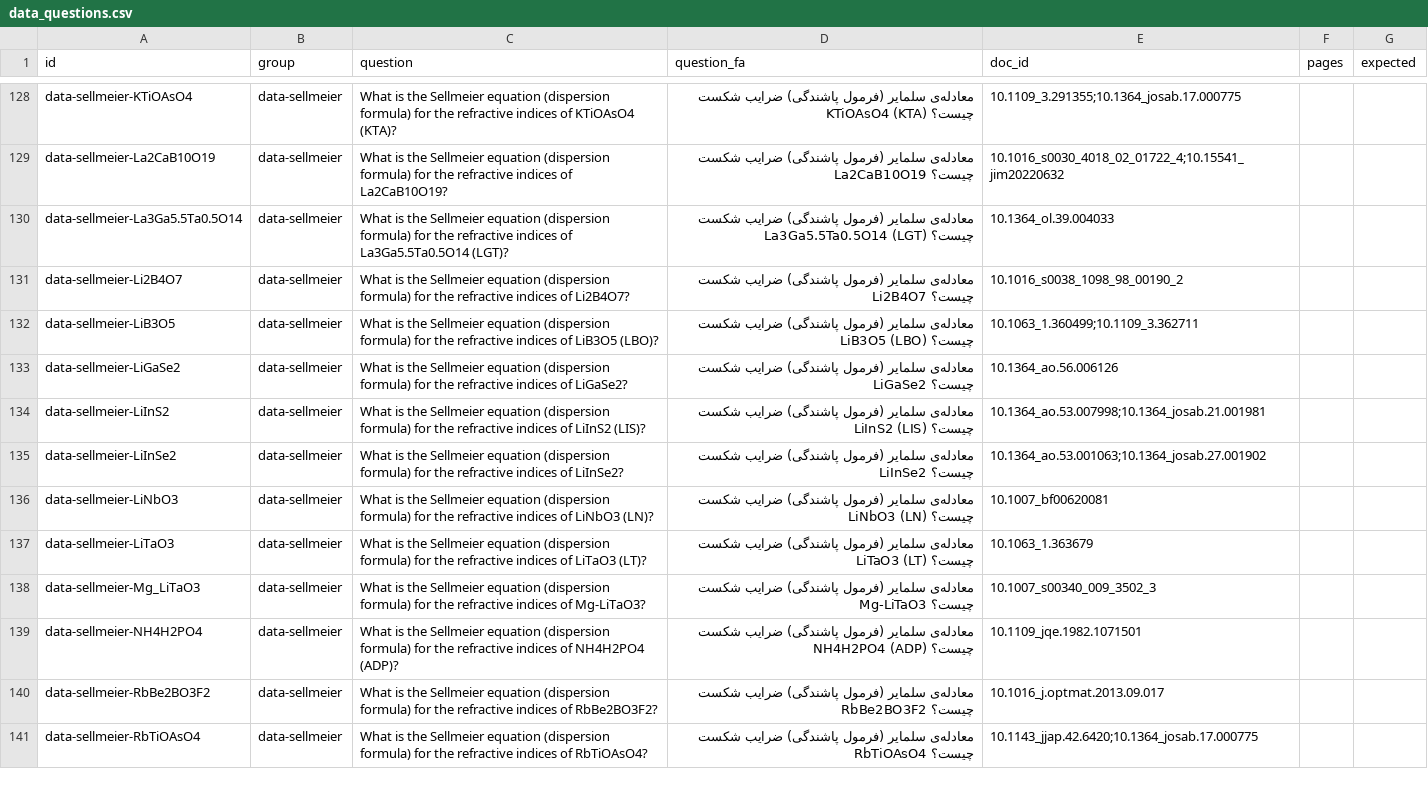
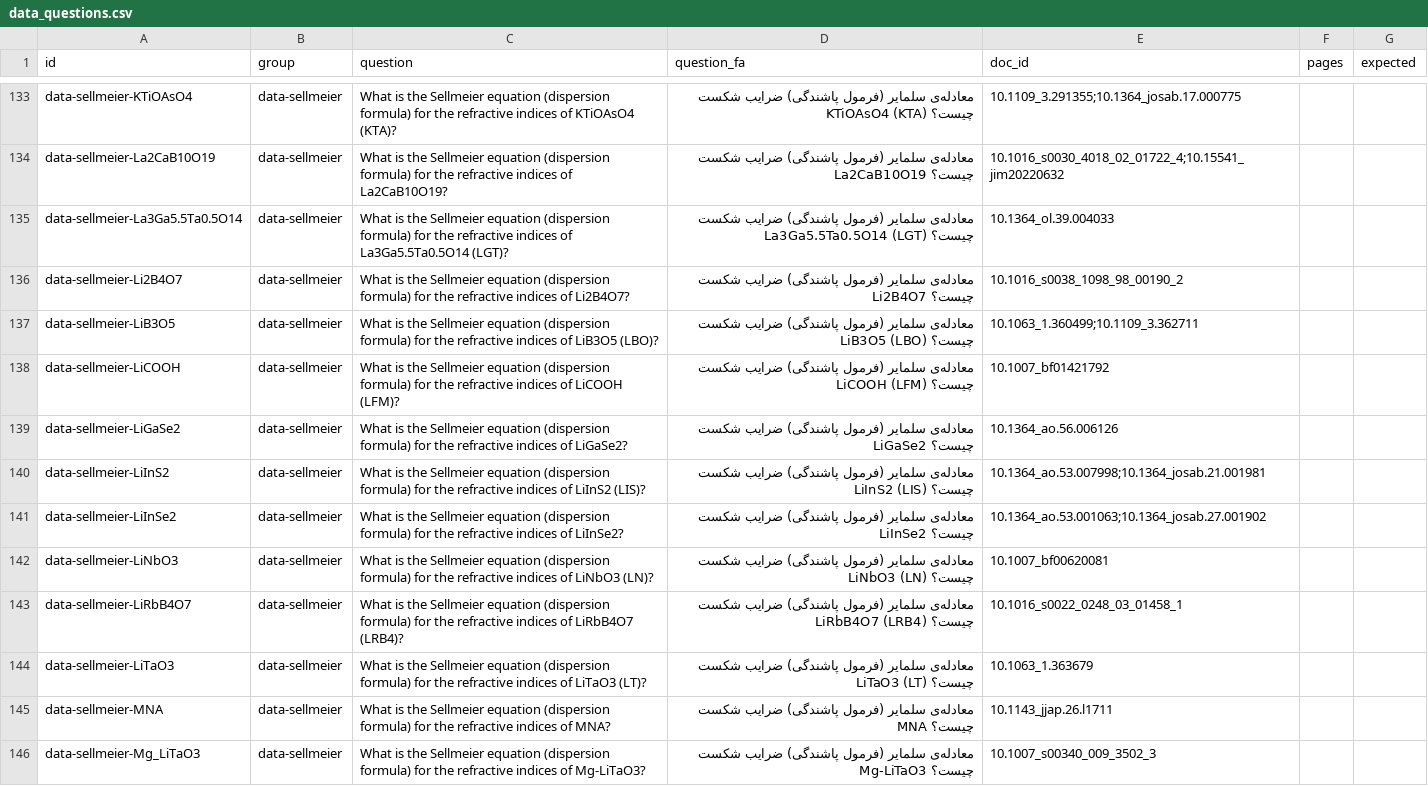
Before and after one commit to aminsadidi/RAG, a CSV file: data/rag-optics/gold/data_questions.csv, drawn as a sheet; only a part is shown, gaps mark what is left out; the shorter side is filled out with more unchanged rows; the diff covers the shown part only; the diff names each change by its address in the sheet, - before the commit and + after, or states it on an @@ line.

Commit message:
Data from the 145 new papers: dispersion of BNN (with its temperature dependence), MNA, POM, lithium formate, Tl4HgI6, MgBaF4 and LRB4; d of MNA, POM and LRB4

```diff
--- a/data/rag-optics/gold/data_questions.csv
+++ b/data/rag-optics/gold/data_questions.csv
+row 138: data-sellmeier-LiCOOH | data-sellmeier | What is the Sellmeier equation (dispersion formula) for the refractive indices of LiCOOH (LFM)? | معادله‌ی سلمایر (فرمول پاشندگی) ضرایب شکست LiCOOH (LFM) چیست؟ | 10.1007_bf01421792
+row 143: data-sellmeier-LiRbB4O7 | data-sellmeier | What is the Sellmeier equation (dispersion formula) for the refractive indices of LiRbB4O7 (LRB4)? | معادله‌ی سلمایر (فرمول پاشندگی) ضرایب شکست LiRbB4O7 (LRB4) چیست؟ | 10.1016_s0022_0248_03_01458_1
+row 145: data-sellmeier-MNA | data-sellmeier | What is the Sellmeier equation (dispersion formula) for the refractive indices of MNA? | معادله‌ی سلمایر (فرمول پاشندگی) ضرایب شکست MNA چیست؟ | 10.1143_jjap.26.l1711
```
Also changed, not shown: 8 added rows elsewhere in this file, 56 other files.
